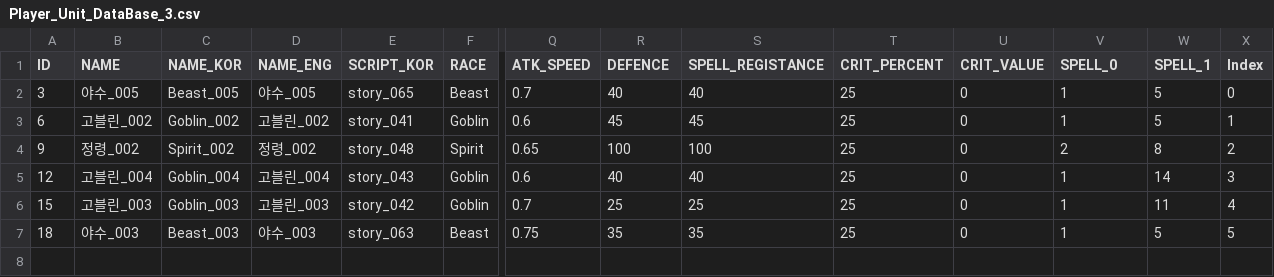
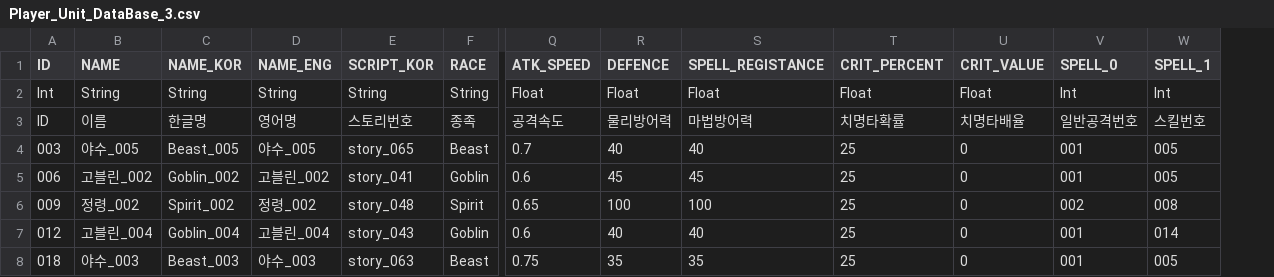
Before and after one commit to CTRL-Defile/DeFile, a CSV file: Assets/Resources/DataBase/Player_Unit_DataBase_3.csv, drawn as a sheet; only a part is shown, gaps mark what is left out; removed rows and columns are numbered as before the commit, all else as after; rows hold the shown columns only; the diff names each change by its address in the sheet, - before the commit and + after, or states it on an @@ line.

```diff
--- a/Assets/Resources/DataBase/Player_Unit_DataBase_3.csv
+++ b/Assets/Resources/DataBase/Player_Unit_DataBase_3.csv
-column X (Index), rows 2-5: 0 | 1 | 2 | 3; row 7: 5
+row 2: Int | String | String | String | String | String | Float | Float | Float | Float | Float | Int | Int
+row 3: ID | 이름 | 한글명 | 영어명 | 스토리번호 | 종족 | 공격속도 | 물리방어력 | 마법방어력 | 치명타확률 | 치명타배율 | 일반공격번호 | 스킬번호
-A4 (ID): 3
+A4 (ID): 003
-V4:V5 (SPELL_0): 1
+V4:V5 (SPELL_0): 001
-W4:W5 (SPELL_1): 5
+W4:W5 (SPELL_1): 005
-A5 (ID): 6
+A5 (ID): 006
-A6 (ID): 9
+A6 (ID): 009
-V6 (SPELL_0): 2
+V6 (SPELL_0): 002
-W6 (SPELL_1): 8
+W6 (SPELL_1): 008
-A7 (ID): 12
+A7 (ID): 012
-V7 (SPELL_0): 1
+V7 (SPELL_0): 001
-W7 (SPELL_1): 14
+W7 (SPELL_1): 014
-row 6: 15 | 고블린_003 | Goblin_003 | 고블린_003 | story_042 | Goblin | 0.7 | 25 | 25 | 25 | 0 | 1 | 11 | 4
-A8 (ID): 18
+A8 (ID): 018
-V8 (SPELL_0): 1
+V8 (SPELL_0): 001
-W8 (SPELL_1): 5
+W8 (SPELL_1): 005
```
Also changed, not shown: Assets/Resources/DataBase/Player_Unit_DataBase_1.csv, Assets/Resources/DataBase/Player_Unit_DataBase_2.csv, 5 other files.
